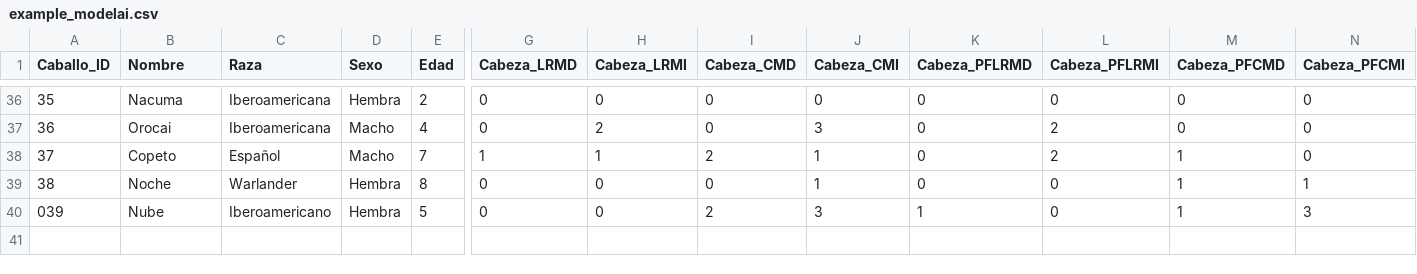
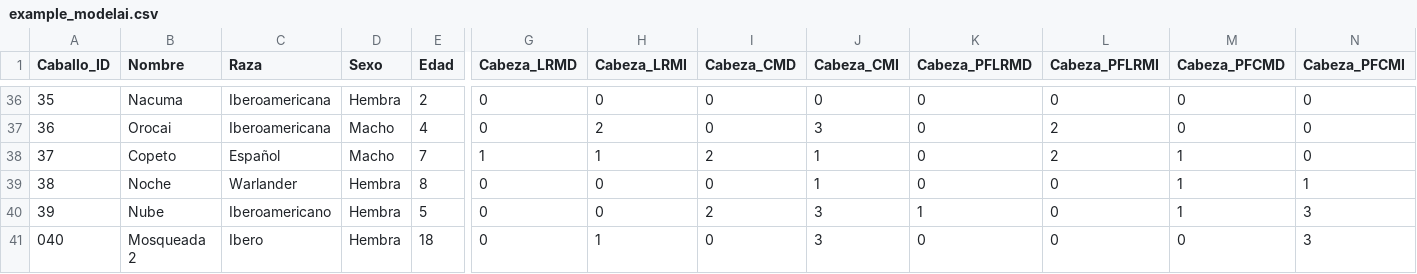
Before and after one commit to faviles11/equine-motor-analysis, a CSV file: datasets/example_modelai.csv, drawn as a sheet; only a part is shown, gaps mark what is left out; rows hold the shown columns only; the diff names each change by its address in the sheet, - before the commit and + after, or states it on an @@ line.

Commit message:
chore: añade registro AI Mosqueada 2

```diff
--- a/datasets/example_modelai.csv
+++ b/datasets/example_modelai.csv
@@ column A (Caballo_ID) renumbered in row 40 @@
+row 41: 040 | Mosqueada 2 | Ibero | Hembra | 18 | 0 | 1 | 0 | 3 | 0 | 0 | 0 | 3
```
